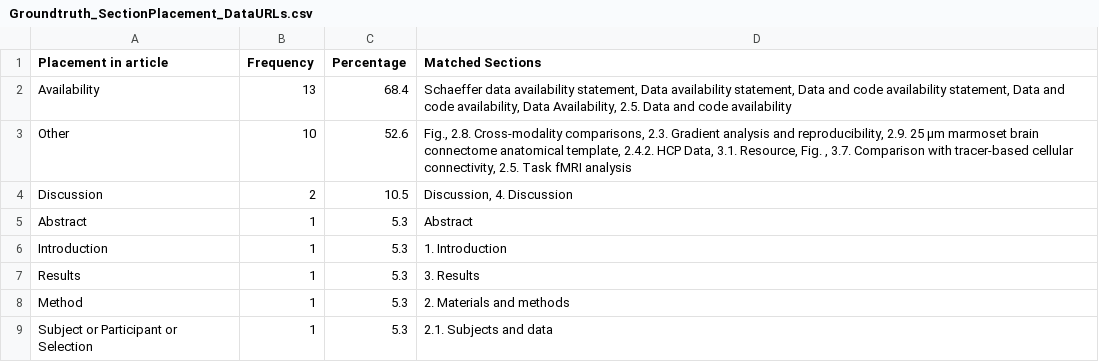
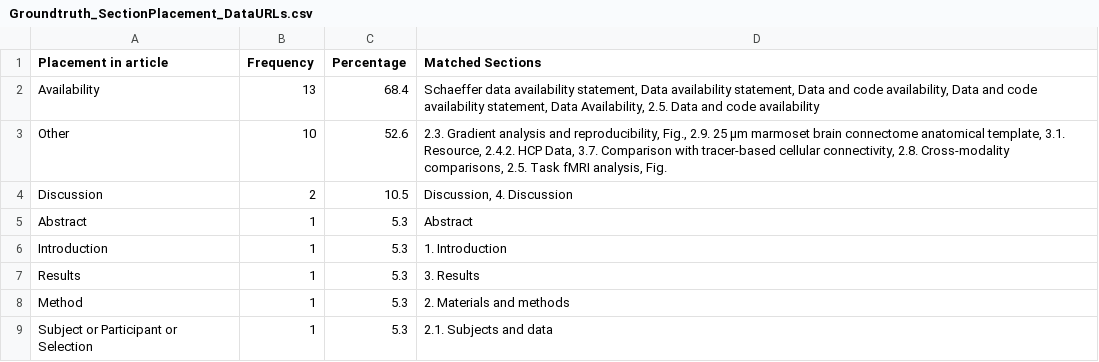
Before and after one commit to phantomloe/Thesis, a CSV file: Results/tables/Groundtruth_SectionPlacement_DataURLs.csv, drawn as a sheet.

```diff
--- a/Results/tables/Groundtruth_SectionPlacement_DataURLs.csv
+++ b/Results/tables/Groundtruth_SectionPlacement_DataURLs.csv
@@ -1,4 +1,4 @@
 Placement in article,Frequency,Percentage,Matched Sections
-Availability,13,68.4,"Schaeffer data availability statement, Data availability statement, Data and code availability statement, Data and code availability, Data Availability, 2.5. Data and code availability"
-Other,10,52.6,"Fig., 2.8. Cross-modality comparisons, 2.3. Gradient analysis and reproducibility, 2.9. 25 µm marmoset brain connectome anatomical template, 2.4.2. HCP Data, 3.1. Resource, Fig. , 3.7. Comparison with tracer-based cellular connectivity, 2.5. Task fMRI analysis"
+Availability,13,68.4,"Schaeffer data availability statement, Data availability statement, Data and code availability, Data and code availability statement, Data Availability, 2.5. Data and code availability"
+Other,10,52.6,"2.3. Gradient analysis and reproducibility, Fig., 2.9. 25 µm marmoset brain connectome anatomical template, 3.1. Resource, 2.4.2. HCP Data, 3.7. Comparison with tracer-based cellular connectivity, 2.8. Cross-modality comparisons, 2.5. Task fMRI analysis, Fig. "
 Discussion,2,10.5,"Discussion, 4. Discussion"
```
Also changed, not shown: Data/QA_manually_labeled_data/labeled_data.csv, Data/URLs_validated.csv, 43 other files.
